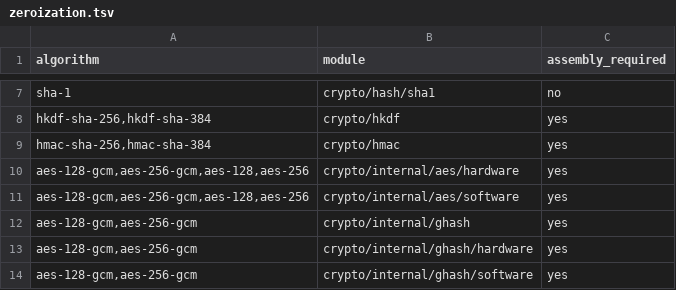
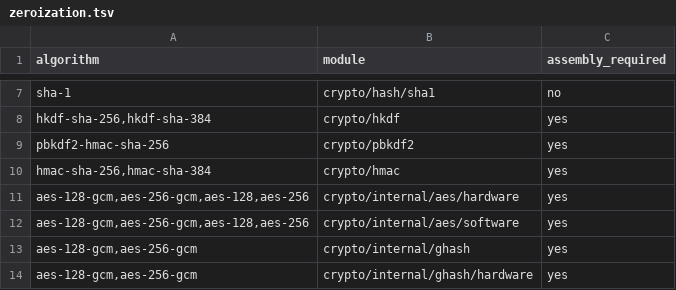
Before and after one commit to briar-systems/mach-crypto, a TSV file: assurance/zeroization.tsv, drawn as a sheet; only a part is shown, gaps mark what is left out; the shorter side is filled out with more unchanged rows; the diff names each change by its address in the sheet, - before the commit and + after, or states it on an @@ line.

```diff
--- a/assurance/zeroization.tsv
+++ b/assurance/zeroization.tsv
+row 9: pbkdf2-hmac-sha-256 | crypto/pbkdf2 | yes
```
Also changed, not shown: assurance/algorithms.tsv, assurance/tests.tsv, 5 other files.
